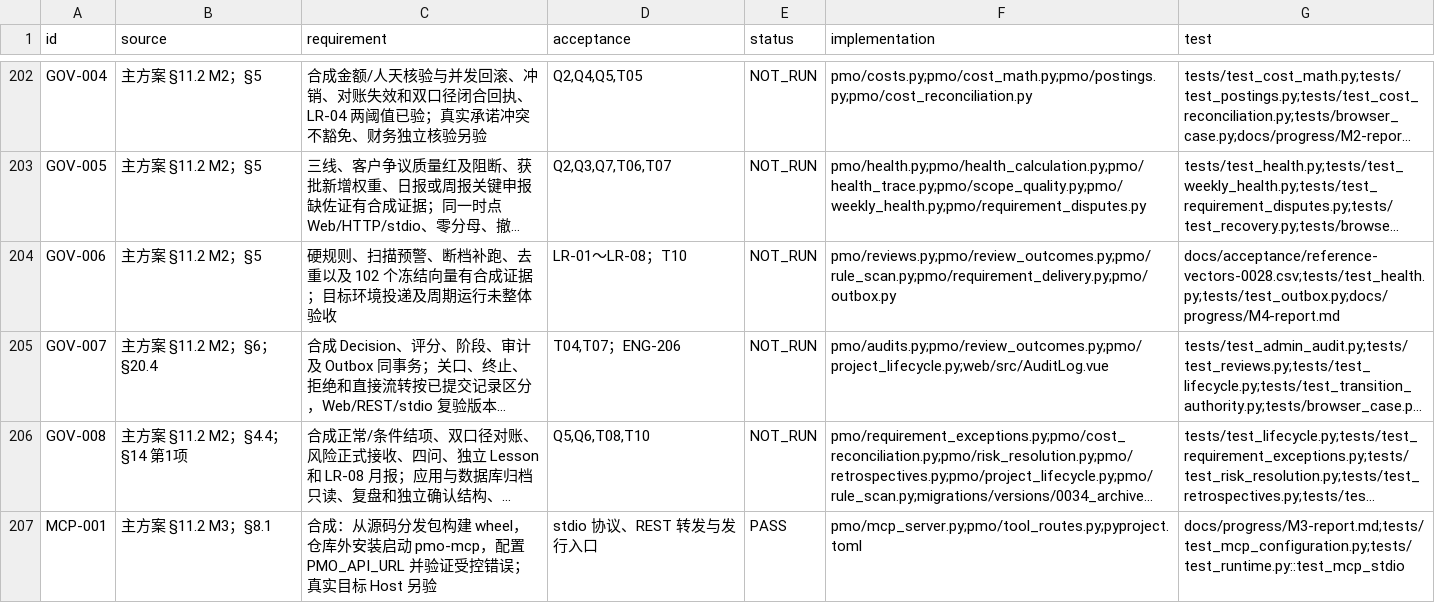
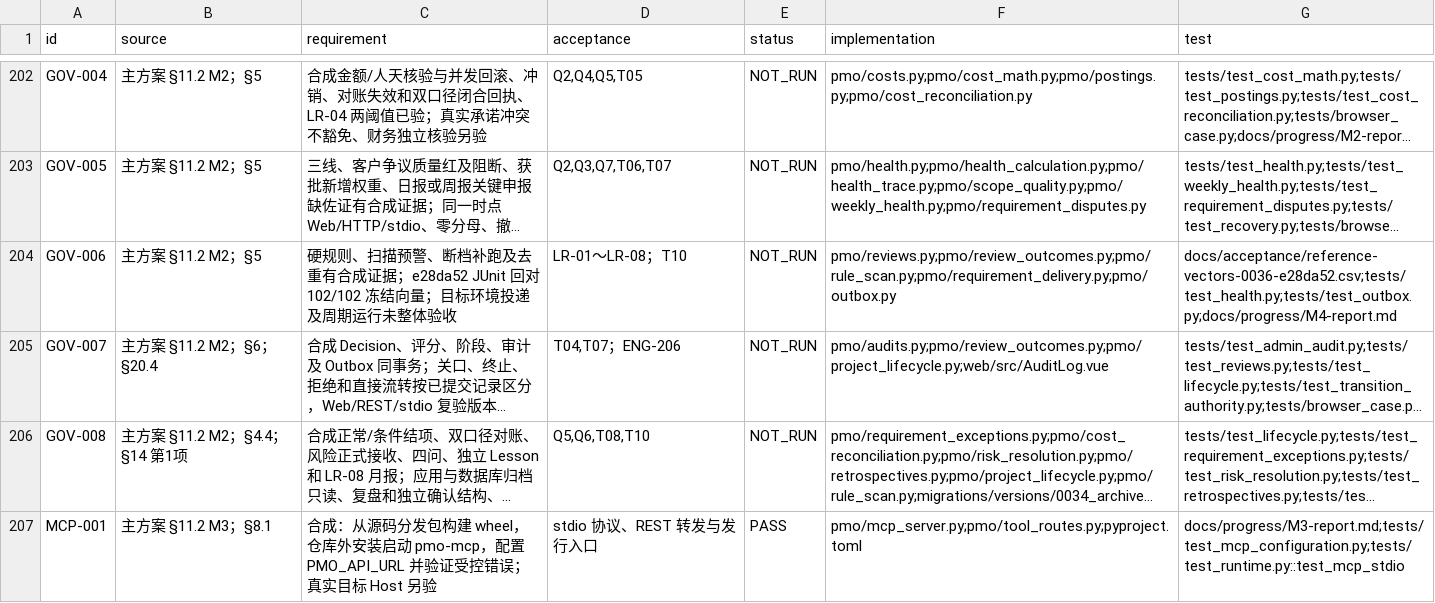
Before and after one commit to Changxin-YR/PM, a CSV file: docs/acceptance/traceability.csv, drawn as a sheet; only a part is shown, gaps mark what is left out; long unchanged cells end in …; the diff covers the shown part only; the diff names each change by its address in the sheet, - before the commit and + after, or states it on an @@ line.

```diff
--- a/docs/acceptance/traceability.csv
+++ b/docs/acceptance/traceability.csv
-C204 (requirement): …断档补跑、去重以及 102 个冻结向量有合成证据；目标环…
+C204 (requirement): …断档补跑及去重有合成证据；e28da52 JUnit 回对 102/102 冻结向量；目标环…
-G204 (test): docs/acceptance/reference-vectors-0028.csv;tests/test_health.py;tests/test_outbox.py;docs/progress/M4-report.md
+G204 (test): docs/acceptance/reference-vectors-0036-e28da52.csv;tests/test_health.py;tests/test_outbox.py;docs/progress/M4-report.md
```
Also changed, not shown: 2 added rows and 16 edited cells elsewhere in this file, 7 other files.
